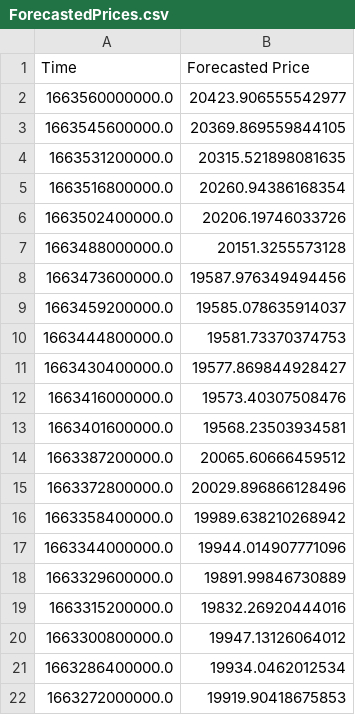
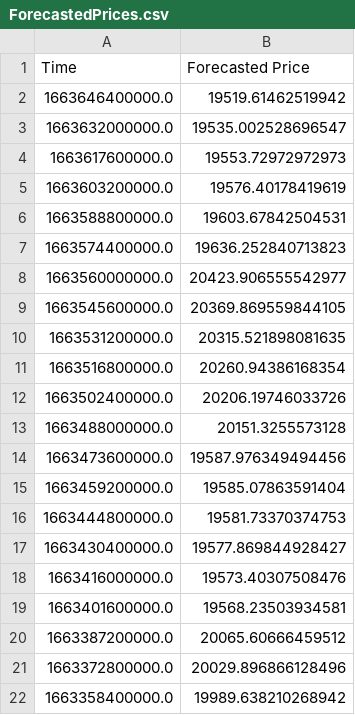
Before and after one commit to krishnajiraoh/my-crypto-world, a CSV file: forecast/data/ForecastedPrices.csv, drawn as a sheet; only a part is shown; the shorter side is filled out with more unchanged rows.

Commit message:
Updated by Prediction script using PyGithub API

```diff
--- a/forecast/data/ForecastedPrices.csv
+++ b/forecast/data/ForecastedPrices.csv
@@ -1,2 +1,8 @@
 Time,Forecasted Price
+1663646400000.0,19519.61462519942
+1663632000000.0,19535.002528696547
+1663617600000.0,19553.72972972973
+1663603200000.0,19576.40178419619
+1663588800000.0,19603.67842504531
+1663574400000.0,19636.252840713823
 1663560000000.0,20423.906555542977
@@ -8,3 +14,3 @@ Time,Forecasted Price
 1663473600000.0,19587.976349494456
-1663459200000.0,19585.078635914037
+1663459200000.0,19585.07863591404
 1663444800000.0,19581.73370374753
```
